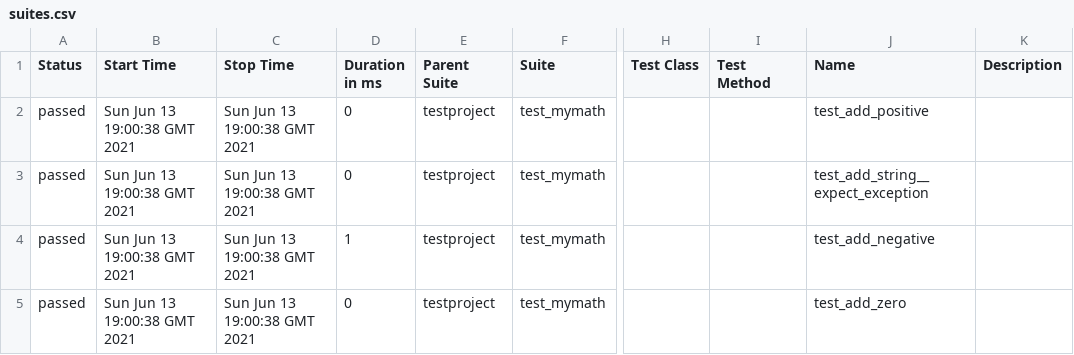
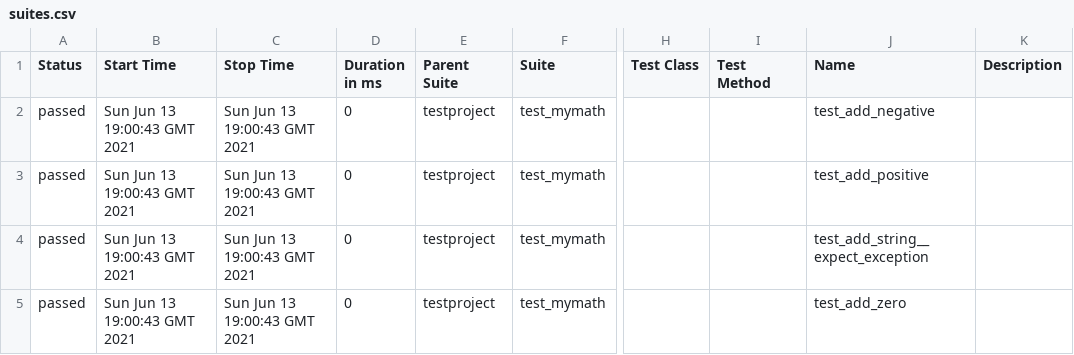
Before and after one commit to pmse9013/selenium-py-peldatar, a CSV file: 3/data/suites.csv, drawn as a sheet; only a part is shown, gaps mark what is left out; the diff names each change by its address in the sheet, - before the commit and + after, or states it on an @@ line.

```diff
--- a/3/data/suites.csv
+++ b/3/data/suites.csv
-B2:B5 (Start Time): Sun Jun 13 19:00:38 GMT 2021
+B2:B5 (Start Time): Sun Jun 13 19:00:43 GMT 2021
-C2:C5 (Stop Time): Sun Jun 13 19:00:38 GMT 2021
+C2:C5 (Stop Time): Sun Jun 13 19:00:43 GMT 2021
-J2 (Name): test_add_positive
+J2 (Name): test_add_negative
-J3 (Name): test_add_string__expect_exception
+J3 (Name): test_add_positive
-D4 (Duration in ms): 1
+D4 (Duration in ms): 0
-J4 (Name): test_add_negative
+J4 (Name): test_add_string__expect_exception
```
Also changed, not shown: 28 other files.
